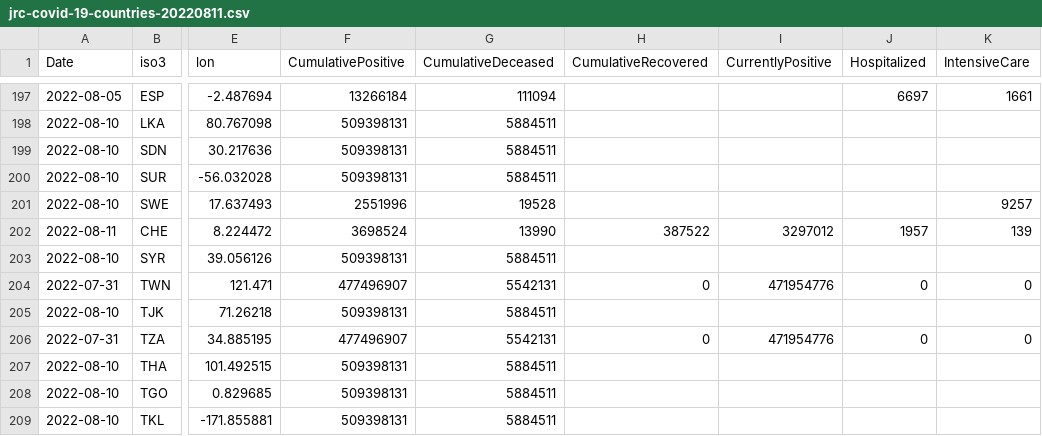
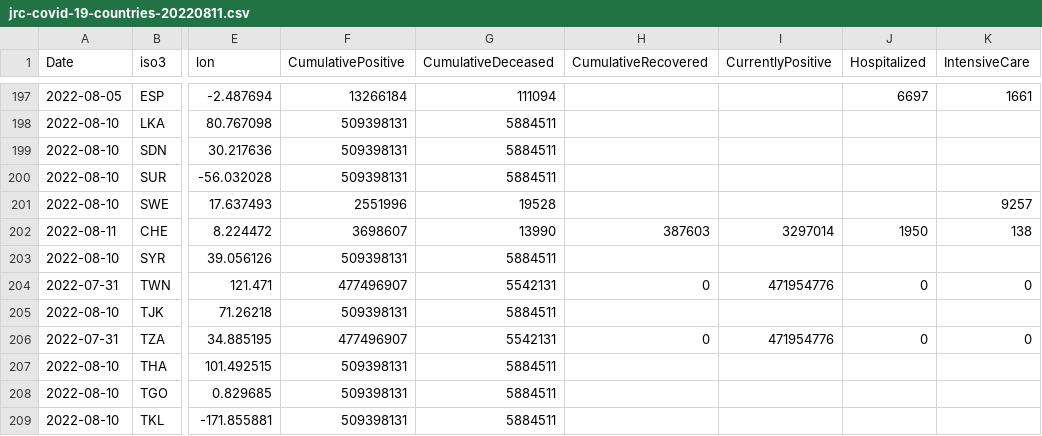
Before and after one commit to romyhansum/COVID-19, a CSV file: data-by-country/jrc-covid-19-countries-20220811.csv, drawn as a sheet; only a part is shown, gaps mark what is left out; the diff names each change by its address in the sheet, - before the commit and + after, or states it on an @@ line.

```diff
--- a/data-by-country/jrc-covid-19-countries-20220811.csv
+++ b/data-by-country/jrc-covid-19-countries-20220811.csv
-F202 (CumulativePositive): 3698524
+F202 (CumulativePositive): 3698607
-H202 (CumulativeRecovered): 387522
+H202 (CumulativeRecovered): 387603
-I202 (CurrentlyPositive): 3297012
+I202 (CurrentlyPositive): 3297014
-J202 (Hospitalized): 1957
+J202 (Hospitalized): 1950
-K202 (IntensiveCare): 139
+K202 (IntensiveCare): 138
```
Also changed, not shown: data-by-country/jrc-covid-19-countries-latest.csv, data-of-world/jrc-covid-19-world-latest.csv, 5 other files.
